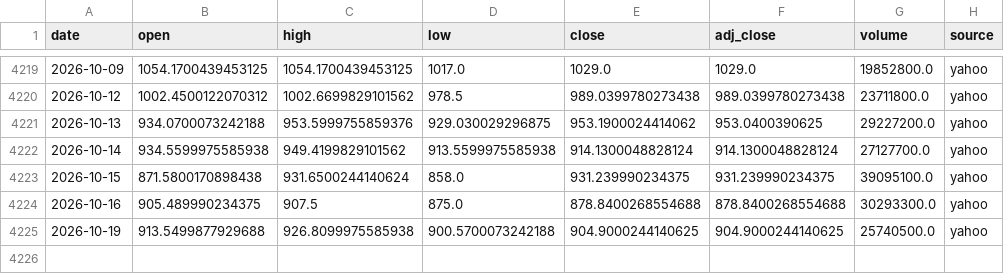
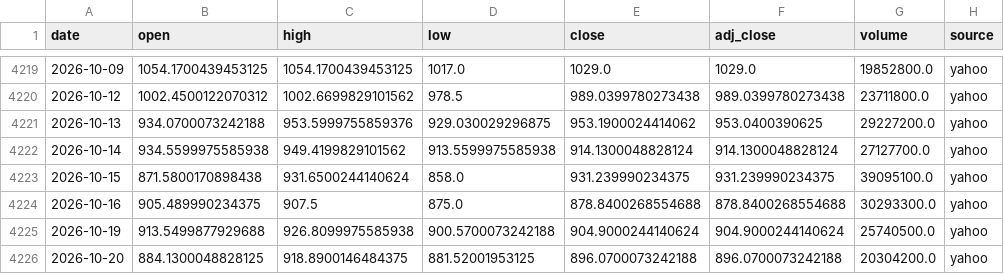
Before and after one commit to SANGMOLEE/soxl-data, a CSV file: data/prices/MU.csv, drawn as a sheet; only a part is shown, gaps mark what is left out.

```diff
--- a/data/prices/MU.csv
+++ b/data/prices/MU.csv
@@ -4224,2 +4224,3 @@ date,open,high,low,close,adj_close,volume,source
 2026-10-16,905.489990234375,907.5,875.0,878.8400268554688,878.8400268554688,30293300.0,yahoo
-2026-10-19,913.5499877929688,926.8099975585938,900.5700073242188,904.9000244140625,904.9000244140625,25740500.0,yahoo
+2026-10-19,913.5499877929688,926.8099975585938,900.5700073242188,904.9000244140624,904.9000244140624,25740500.0,yahoo
+2026-10-20,884.1300048828125,918.8900146484375,881.52001953125,896.0700073242188,896.0700073242188,20304200.0,yahoo
```
Also changed, not shown: data/prices/NVDA.csv, data/prices/SOXL.csv, 9 other files.
